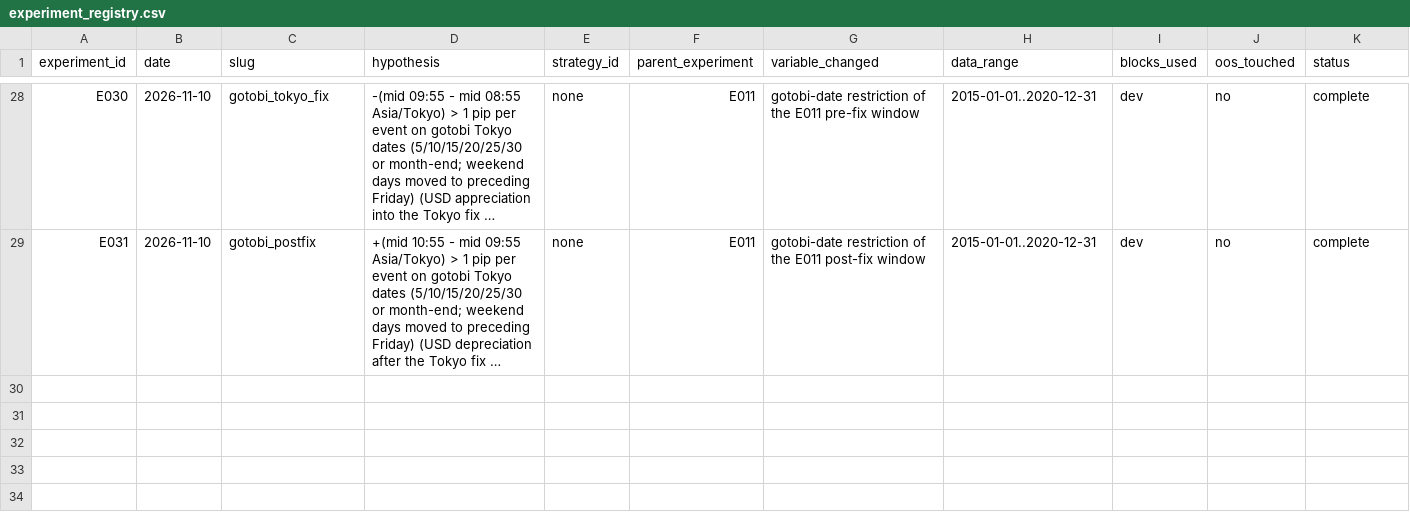
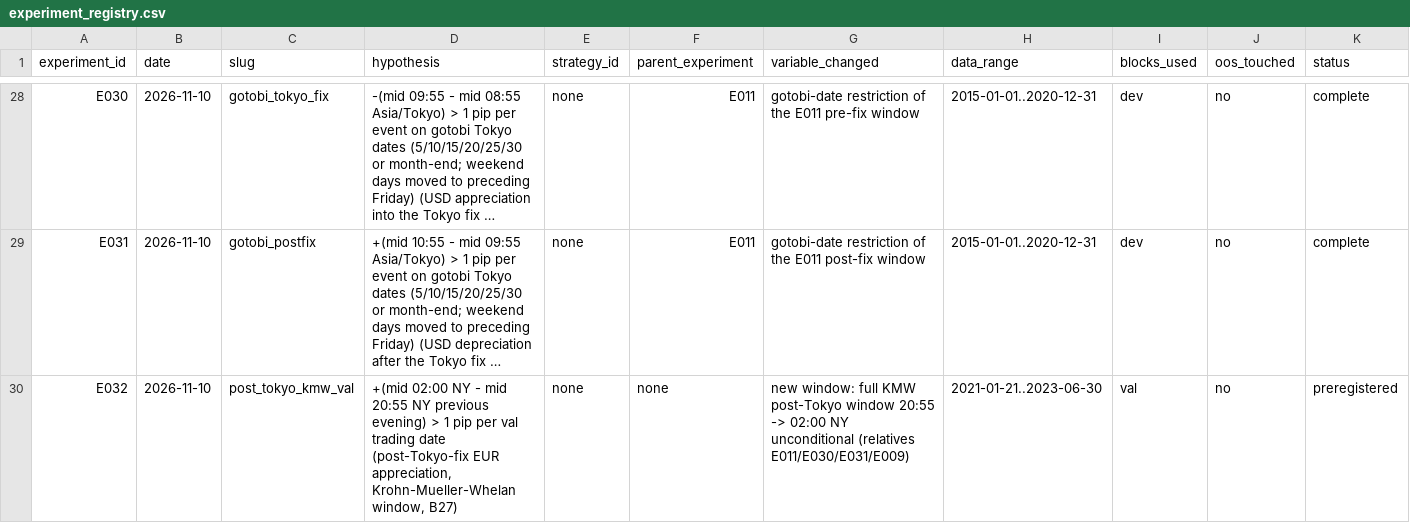
Before and after one commit to wernerh/fx-adaptive-research, a CSV file: experiments/experiment_registry.csv, drawn as a sheet; only a part is shown, gaps mark what is left out; long unchanged cells end in …; rows hold the shown columns only; the diff names each change by its address in the sheet, - before the commit and + after, or states it on an @@ line.

```diff
--- a/experiments/experiment_registry.csv
+++ b/experiments/experiment_registry.csv
+row 30: E032 | 2026-11-10 | post_tokyo_kmw_val | +(mid 02:00 NY - mid 20:55 NY previous evening) > 1 pip per val trading date (post-Tokyo-fix EUR appreciation, Krohn-Mueller-Whelan window, B27) | none | none | new window: full KMW post-Tokyo window 20:55 -> 02:00 NY unconditional (relatives E011/E030/E031/E009) | 2021-01-21..2023-06-30 | val | no | preregistered
```
Also changed, not shown: 10 other files.
